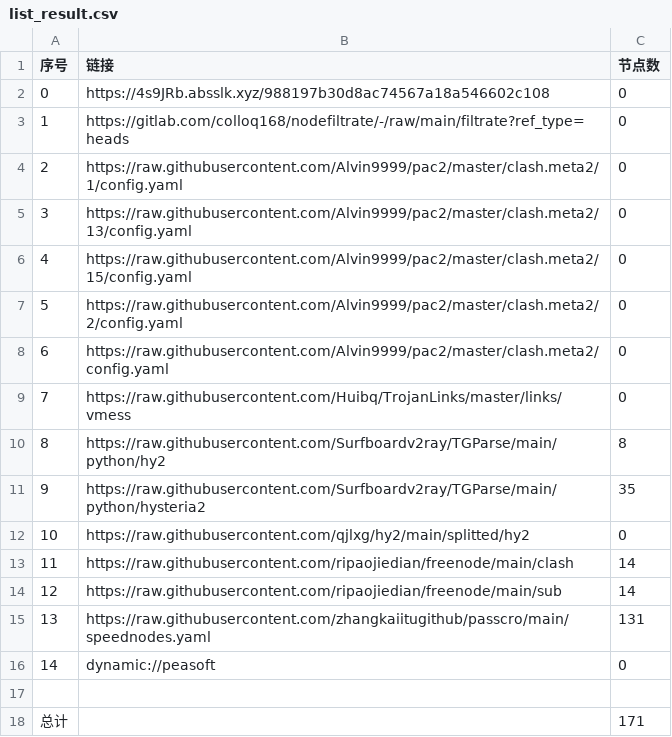
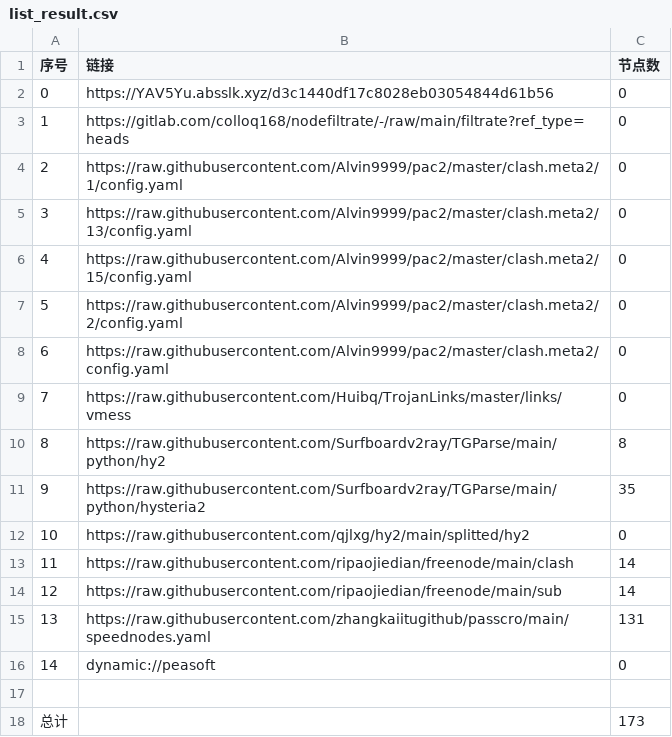
Before and after one commit to xlh001/AutoMergePublicNodes, a CSV file: list_result.csv, drawn as a sheet.

```diff
--- a/list_result.csv
+++ b/list_result.csv
@@ -1,3 +1,3 @@
 序号,链接,节点数
-0,https://4s9JRb.absslk.xyz/988197b30d8ac74567a18a546602c108,0
+0,https://YAV5Yu.absslk.xyz/d3c1440df17c8028eb03054844d61b56,0
 1,https://gitlab.com/colloq168/nodefiltrate/-/raw/main/filtrate?ref_type=heads,0
@@ -17,2 +17,2 @@
 
-总计,,171
+总计,,173
```
Also changed, not shown: 15 other files.
